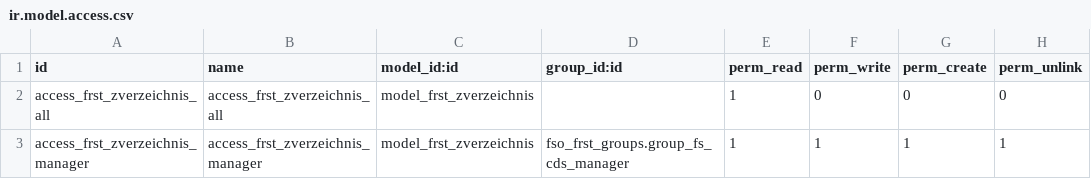
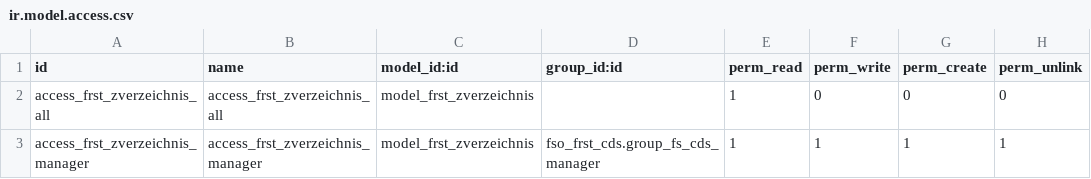
Before and after one commit to OpenAT/online, a CSV file: addons-own/fso_frst_cds/security/ir.model.access.csv, drawn as a sheet.

Commit message:
[FIX] fso_frst_cds wrong group in security file

```diff
--- a/addons-own/fso_frst_cds/security/ir.model.access.csv
+++ b/addons-own/fso_frst_cds/security/ir.model.access.csv
@@ -2,2 +2,2 @@ id,name,model_id:id,group_id:id,perm_read,perm_write,perm_create,perm_unlink
 access_frst_zverzeichnis_all,access_frst_zverzeichnis_all,model_frst_zverzeichnis,,1,0,0,0
-access_frst_zverzeichnis_manager,access_frst_zverzeichnis_manager,model_frst_zverzeichnis,fso_frst_groups.group_fs_cds_manager,1,1,1,1
+access_frst_zverzeichnis_manager,access_frst_zverzeichnis_manager,model_frst_zverzeichnis,fso_frst_cds.group_fs_cds_manager,1,1,1,1
```
Also changed, not shown: 1 other file.
